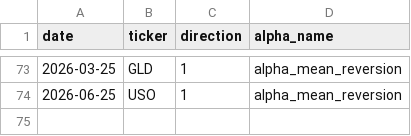
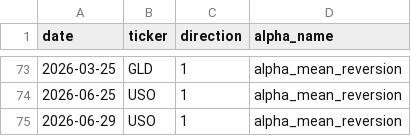
Before and after one commit to nikolas-joyce/alpha-mean-reversion, a CSV file: outputs/signals_latest.csv, drawn as a sheet; only a part is shown, gaps mark what is left out.

```diff
--- a/outputs/signals_latest.csv
+++ b/outputs/signals_latest.csv
@@ -74 +74,2 @@ date,ticker,direction,alpha_name
 2026-06-25,USO,1,alpha_mean_reversion
+2026-06-29,USO,1,alpha_mean_reversion
```
